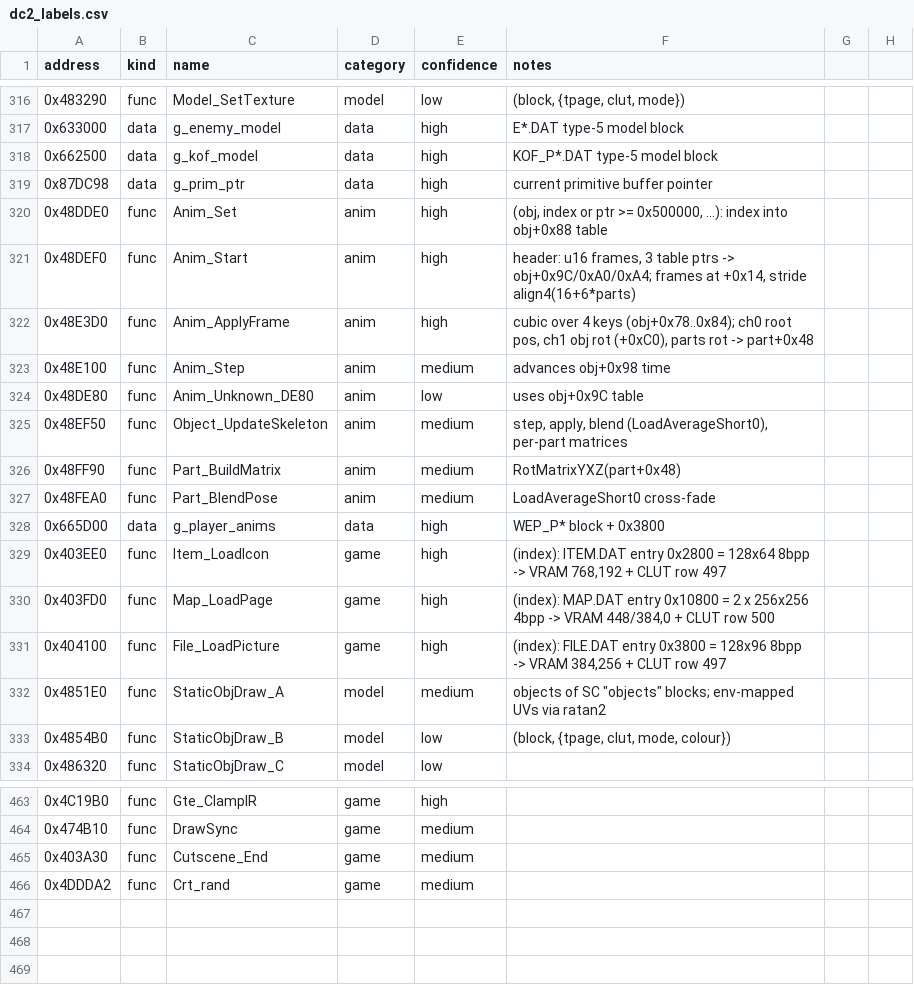
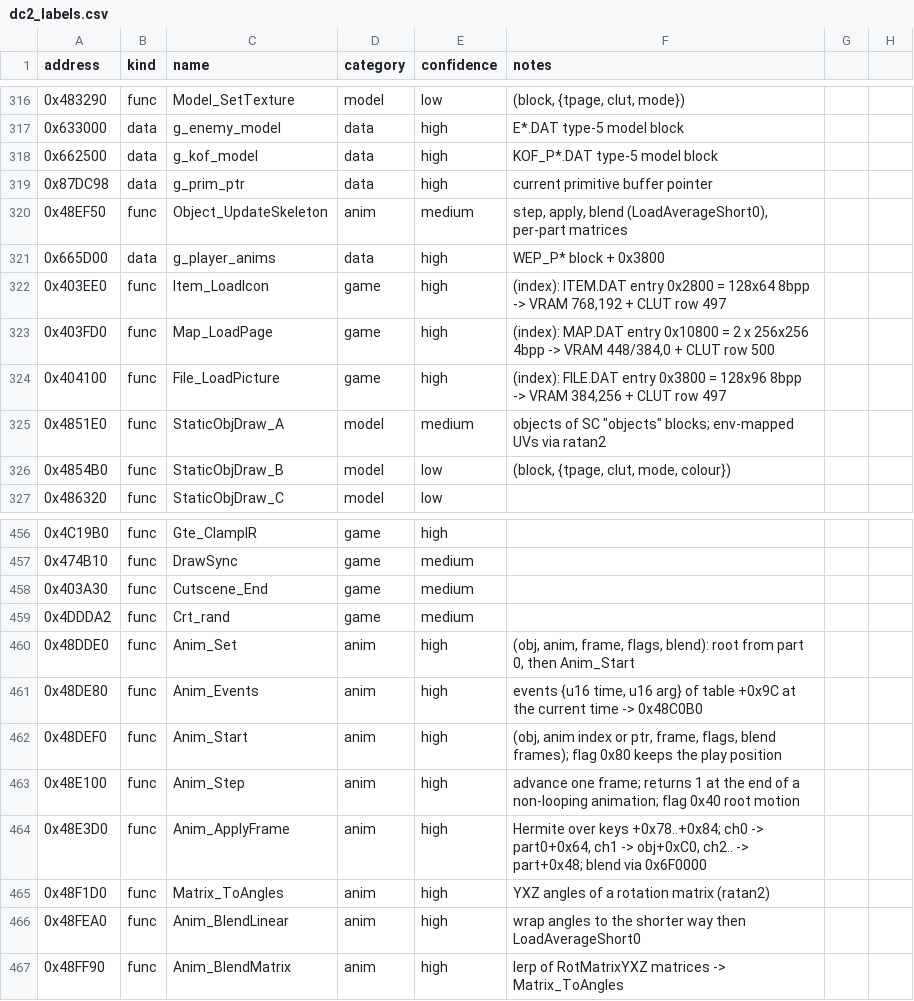
Before and after one commit to andruxaster/dino-crisis2-pc-recomp, a CSV file: tools/dc2_labels.csv, drawn as a sheet; only a part is shown, gaps mark what is left out.

```diff
--- a/tools/dc2_labels.csv
+++ b/tools/dc2_labels.csv
@@ -319,10 +319,3 @@ address,kind,name,category,confidence,notes
 0x87DC98,data,g_prim_ptr,data,high,current primitive buffer pointer
-0x48DDE0,func,Anim_Set,anim,high,"(obj, index or ptr >= 0x500000, ...): index into obj+0x88 table"
-0x48DEF0,func,Anim_Start,anim,high,"header: u16 frames, 3 table ptrs -> obj+0x9C/0xA0/0xA4; frames at +0x14, stride align4(16+6*parts)"
-0x48E3D0,func,Anim_ApplyFrame,anim,high,"cubic over 4 keys (obj+0x78..0x84); ch0 root pos, ch1 obj rot (+0xC0), parts rot -> part+0x48"
-0x48E100,func,Anim_Step,anim,medium,advances obj+0x98 time
-0x48DE80,func,Anim_Unknown_DE80,anim,low,uses obj+0x9C table
 0x48EF50,func,Object_UpdateSkeleton,anim,medium,"step, apply, blend (LoadAverageShort0), per-part matrices"
-0x48FF90,func,Part_BuildMatrix,anim,medium,RotMatrixYXZ(part+0x48)
-0x48FEA0,func,Part_BlendPose,anim,medium,LoadAverageShort0 cross-fade
 0x665D00,data,g_player_anims,data,high,WEP_P* block + 0x3800
@@ -466 +459,9 @@ address,kind,name,category,confidence,notes
 0x4DDDA2,func,Crt_rand,game,medium,
+0x48DDE0,func,Anim_Set,anim,high,"(obj, anim, frame, flags, blend): root from part 0, then Anim_Start"
+0x48DE80,func,Anim_Events,anim,high,"events {u16 time, u16 arg} of table +0x9C at the current time -> 0x48C0B0"
+0x48DEF0,func,Anim_Start,anim,high,"(obj, anim index or ptr, frame, flags, blend frames); flag 0x80 keeps the play position"
+0x48E100,func,Anim_Step,anim,high,"advance one frame; returns 1 at the end of a non-looping animation; flag 0x40 root motion"
+0x48E3D0,func,Anim_ApplyFrame,anim,high,"Hermite over keys +0x78..+0x84; ch0 -> part0+0x64, ch1 -> obj+0xC0, ch2.. -> part+0x48; blend via 0x6F0000"
+0x48F1D0,func,Matrix_ToAngles,anim,high,YXZ angles of a rotation matrix (ratan2)
+0x48FEA0,func,Anim_BlendLinear,anim,high,wrap angles to the shorter way then LoadAverageShort0
+0x48FF90,func,Anim_BlendMatrix,anim,high,lerp of RotMatrixYXZ matrices -> Matrix_ToAngles
```
Also changed, not shown: 8 other files.
